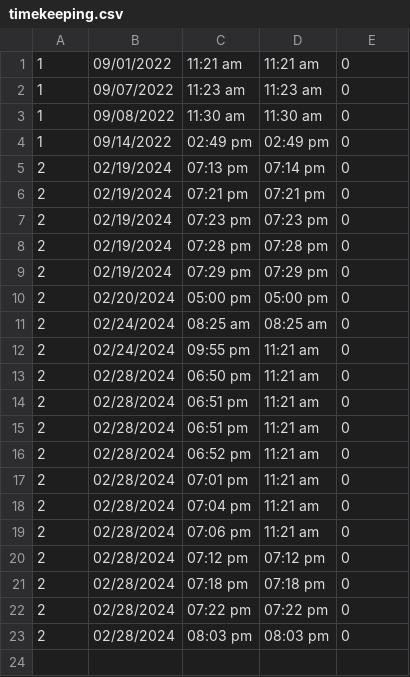
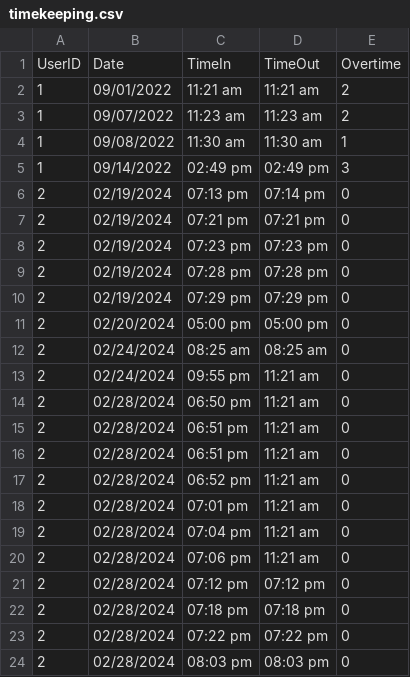
Before and after one commit to baebeemoe/FinalMPH, a CSV file: src/Files/timekeeping.csv, drawn as a sheet.

```diff
--- a/src/Files/timekeeping.csv
+++ b/src/Files/timekeeping.csv
@@ -1,5 +1,6 @@
-1,09/01/2022,11:21 am,11:21 am,0
-1,09/07/2022,11:23 am,11:23 am,0
-1,09/08/2022,11:30 am,11:30 am,0
-1,09/14/2022,02:49 pm,02:49 pm,0
+UserID,Date,TimeIn,TimeOut,Overtime
+1,09/01/2022,11:21 am,11:21 am,2
+1,09/07/2022,11:23 am,11:23 am,2
+1,09/08/2022,11:30 am,11:30 am,1
+1,09/14/2022,02:49 pm,02:49 pm,3
 2,02/19/2024,07:13 pm,07:14 pm,0
```
Also changed, not shown: 5 other files.
